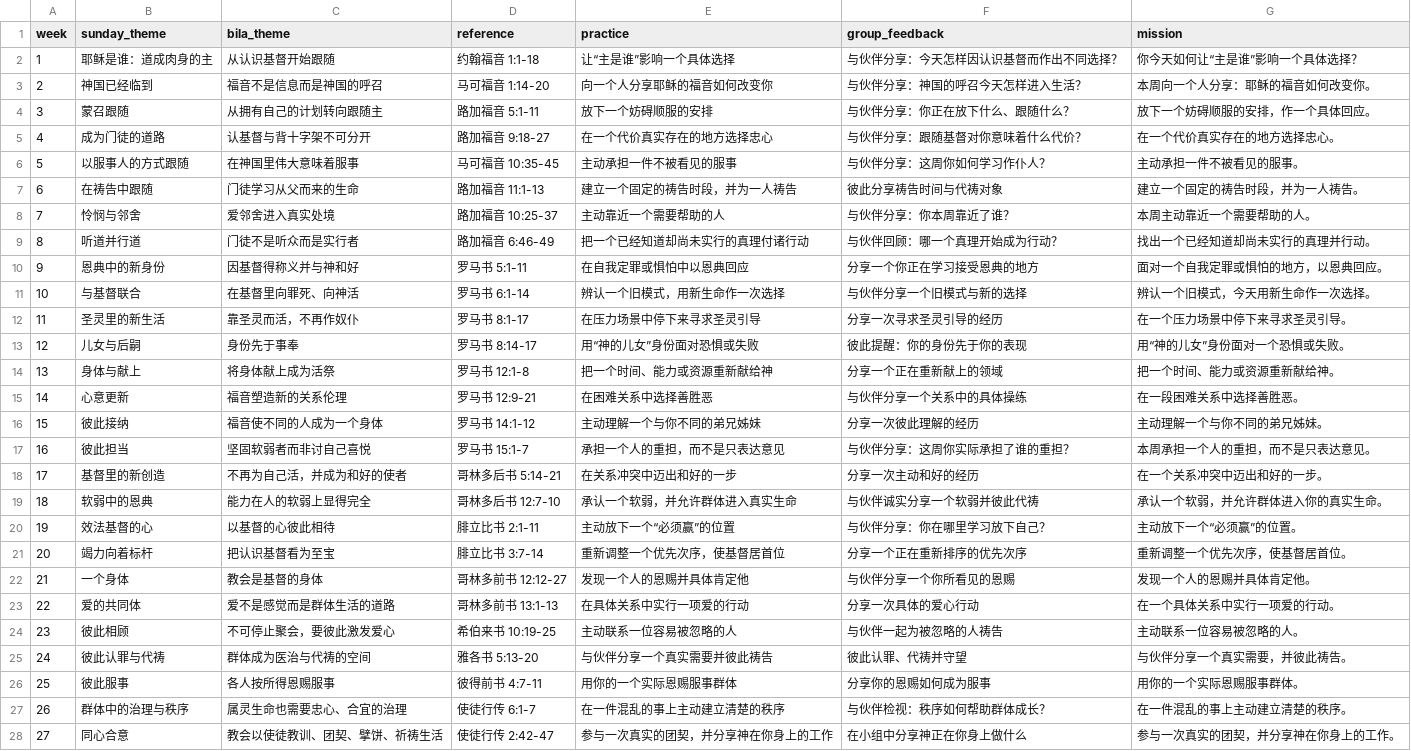
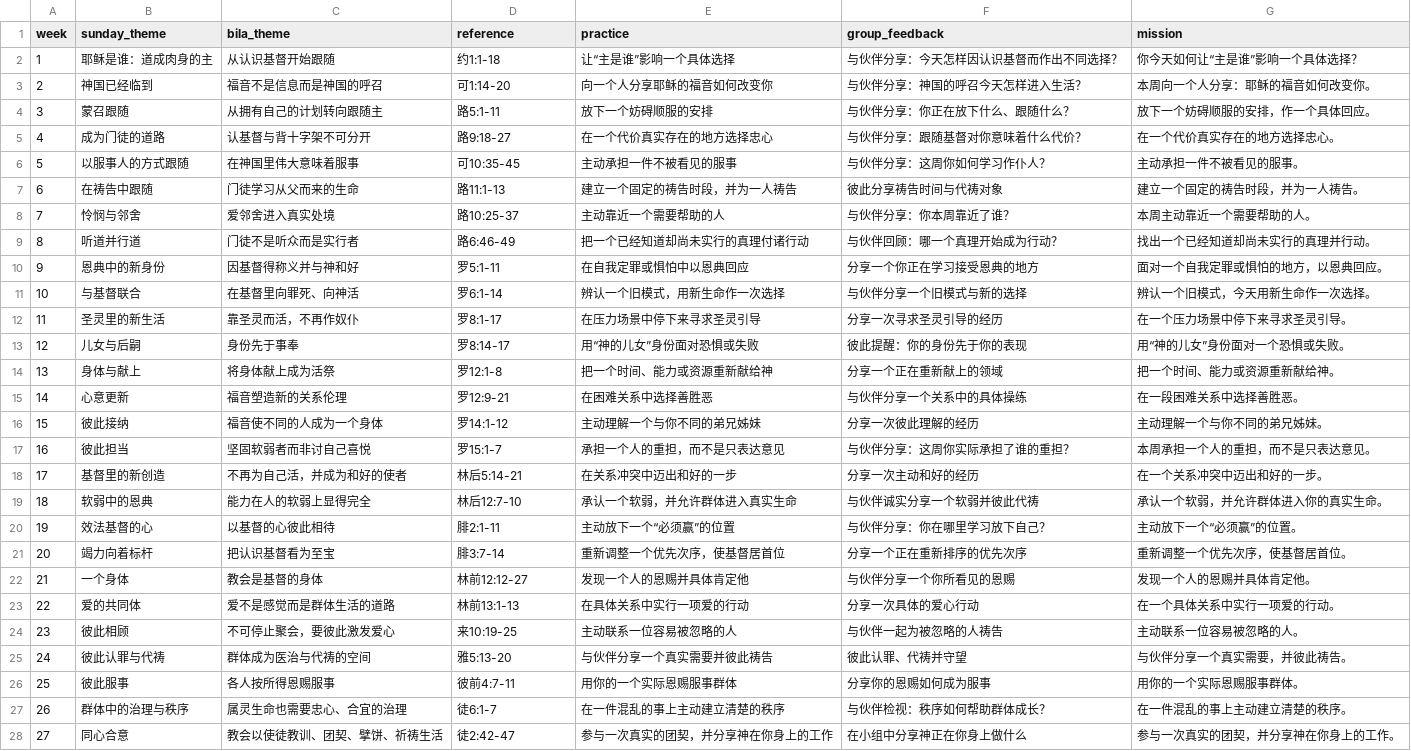
Before and after one commit to zemeiyu2-lgtm/BILA-12, a CSV file: 52-weeks.csv, drawn as a sheet; only a part is shown; the diff covers the shown part only.

Commit message:
Update 52-weeks.csv

```diff
--- a/52-weeks.csv
+++ b/52-weeks.csv
@@ -1,28 +1,28 @@
 week,sunday_theme,bila_theme,reference,practice,group_feedback,mission
-1,耶稣是谁：道成肉身的主,从认识基督开始跟随,约翰福音 1:1-18,让“主是谁”影响一个具体选择,与伙伴分享：今天怎样因认识基督而作出不同选择？,你今天如何让“主是谁”影响一个具体选择？
-2,神国已经临到,福音不是信息而是神国的呼召,马可福音 1:14-20,向一个人分享耶稣的福音如何改变你,与伙伴分享：神国的呼召今天怎样进入生活？,本周向一个人分享：耶稣的福音如何改变你。
-3,蒙召跟随,从拥有自己的计划转向跟随主,路加福音 5:1-11,放下一个妨碍顺服的安排,与伙伴分享：你正在放下什么、跟随什么？,放下一个妨碍顺服的安排，作一个具体回应。
-4,成为门徒的道路,认基督与背十字架不可分开,路加福音 9:18-27,在一个代价真实存在的地方选择忠心,与伙伴分享：跟随基督对你意味着什么代价？,在一个代价真实存在的地方选择忠心。
-5,以服事人的方式跟随,在神国里伟大意味着服事,马可福音 10:35-45,主动承担一件不被看见的服事,与伙伴分享：这周你如何学习作仆人？,主动承担一件不被看见的服事。
-6,在祷告中跟随,门徒学习从父而来的生命,路加福音 11:1-13,建立一个固定的祷告时段，并为一人祷告,彼此分享祷告时间与代祷对象,建立一个固定的祷告时段，并为一人祷告。
-7,怜悯与邻舍,爱邻舍进入真实处境,路加福音 10:25-37,主动靠近一个需要帮助的人,与伙伴分享：你本周靠近了谁？,本周主动靠近一个需要帮助的人。
-8,听道并行道,门徒不是听众而是实行者,路加福音 6:46-49,把一个已经知道却尚未实行的真理付诸行动,与伙伴回顾：哪一个真理开始成为行动？,找出一个已经知道却尚未实行的真理并行动。
-9,恩典中的新身份,因基督得称义并与神和好,罗马书 5:1-11,在自我定罪或惧怕中以恩典回应,分享一个你正在学习接受恩典的地方,面对一个自我定罪或惧怕的地方，以恩典回应。
-10,与基督联合,在基督里向罪死、向神活,罗马书 6:1-14,辨认一个旧模式，用新生命作一次选择,与伙伴分享一个旧模式与新的选择,辨认一个旧模式，今天用新生命作一次选择。
-11,圣灵里的新生活,靠圣灵而活，不再作奴仆,罗马书 8:1-17,在压力场景中停下来寻求圣灵引导,分享一次寻求圣灵引导的经历,在一个压力场景中停下来寻求圣灵引导。
-12,儿女与后嗣,身份先于事奉,罗马书 8:14-17,用“神的儿女”身份面对恐惧或失败,彼此提醒：你的身份先于你的表现,用“神的儿女”身份面对一个恐惧或失败。
-13,身体与献上,将身体献上成为活祭,罗马书 12:1-8,把一个时间、能力或资源重新献给神,分享一个正在重新献上的领域,把一个时间、能力或资源重新献给神。
-14,心意更新,福音塑造新的关系伦理,罗马书 12:9-21,在困难关系中选择善胜恶,与伙伴分享一个关系中的具体操练,在一段困难关系中选择善胜恶。
-15,彼此接纳,福音使不同的人成为一个身体,罗马书 14:1-12,主动理解一个与你不同的弟兄姊妹,分享一次彼此理解的经历,主动理解一个与你不同的弟兄姊妹。
-16,彼此担当,坚固软弱者而非讨自己喜悦,罗马书 15:1-7,承担一个人的重担，而不是只表达意见,与伙伴分享：这周你实际承担了谁的重担？,本周承担一个人的重担，而不是只表达意见。
-17,基督里的新创造,不再为自己活，并成为和好的使者,哥林多后书 5:14-21,在关系冲突中迈出和好的一步,分享一次主动和好的经历,在一个关系冲突中迈出和好的一步。
-18,软弱中的恩典,能力在人的软弱上显得完全,哥林多后书 12:7-10,承认一个软弱，并允许群体进入真实生命,与伙伴诚实分享一个软弱并彼此代祷,承认一个软弱，并允许群体进入你的真实生命。
-19,效法基督的心,以基督的心彼此相待,腓立比书 2:1-11,主动放下一个“必须赢”的位置,与伙伴分享：你在哪里学习放下自己？,主动放下一个“必须赢”的位置。
-20,竭力向着标杆,把认识基督看为至宝,腓立比书 3:7-14,重新调整一个优先次序，使基督居首位,分享一个正在重新排序的优先次序,重新调整一个优先次序，使基督居首位。
-21,一个身体,教会是基督的身体,哥林多前书 12:12-27,发现一个人的恩赐并具体肯定他,与伙伴分享一个你所看见的恩赐,发现一个人的恩赐并具体肯定他。
-22,爱的共同体,爱不是感觉而是群体生活的道路,哥林多前书 13:1-13,在具体关系中实行一项爱的行动,分享一次具体的爱心行动,在一个具体关系中实行一项爱的行动。
-23,彼此相顾,不可停止聚会，要彼此激发爱心,希伯来书 10:19-25,主动联系一位容易被忽略的人,与伙伴一起为被忽略的人祷告,主动联系一位容易被忽略的人。
-24,彼此认罪与代祷,群体成为医治与代祷的空间,雅各书 5:13-20,与伙伴分享一个真实需要并彼此祷告,彼此认罪、代祷并守望,与伙伴分享一个真实需要，并彼此祷告。
-25,彼此服事,各人按所得恩赐服事,彼得前书 4:7-11,用你的一个实际恩赐服事群体,分享你的恩赐如何成为服事,用你的一个实际恩赐服事群体。
-26,群体中的治理与秩序,属灵生命也需要忠心、合宜的治理,使徒行传 6:1-7,在一件混乱的事上主动建立清楚的秩序,与伙伴检视：秩序如何帮助群体成长？,在一件混乱的事上主动建立清楚的秩序。
-27,同心合意,教会以使徒教训、团契、擘饼、祈祷生活,使徒行传 2:42-47,参与一次真实的团契，并分享神在你身上的工作,在小组中分享神正在你身上做什么,参与一次真实的团契，并分享神在你身上的工作。
+1,耶稣是谁：道成肉身的主,从认识基督开始跟随,约1:1-18,让“主是谁”影响一个具体选择,与伙伴分享：今天怎样因认识基督而作出不同选择？,你今天如何让“主是谁”影响一个具体选择？
+2,神国已经临到,福音不是信息而是神国的呼召,可1:14-20,向一个人分享耶稣的福音如何改变你,与伙伴分享：神国的呼召今天怎样进入生活？,本周向一个人分享：耶稣的福音如何改变你。
+3,蒙召跟随,从拥有自己的计划转向跟随主,路5:1-11,放下一个妨碍顺服的安排,与伙伴分享：你正在放下什么、跟随什么？,放下一个妨碍顺服的安排，作一个具体回应。
+4,成为门徒的道路,认基督与背十字架不可分开,路9:18-27,在一个代价真实存在的地方选择忠心,与伙伴分享：跟随基督对你意味着什么代价？,在一个代价真实存在的地方选择忠心。
+5,以服事人的方式跟随,在神国里伟大意味着服事,可10:35-45,主动承担一件不被看见的服事,与伙伴分享：这周你如何学习作仆人？,主动承担一件不被看见的服事。
+6,在祷告中跟随,门徒学习从父而来的生命,路11:1-13,建立一个固定的祷告时段，并为一人祷告,彼此分享祷告时间与代祷对象,建立一个固定的祷告时段，并为一人祷告。
+7,怜悯与邻舍,爱邻舍进入真实处境,路10:25-37,主动靠近一个需要帮助的人,与伙伴分享：你本周靠近了谁？,本周主动靠近一个需要帮助的人。
+8,听道并行道,门徒不是听众而是实行者,路6:46-49,把一个已经知道却尚未实行的真理付诸行动,与伙伴回顾：哪一个真理开始成为行动？,找出一个已经知道却尚未实行的真理并行动。
+9,恩典中的新身份,因基督得称义并与神和好,罗5:1-11,在自我定罪或惧怕中以恩典回应,分享一个你正在学习接受恩典的地方,面对一个自我定罪或惧怕的地方，以恩典回应。
+10,与基督联合,在基督里向罪死、向神活,罗6:1-14,辨认一个旧模式，用新生命作一次选择,与伙伴分享一个旧模式与新的选择,辨认一个旧模式，今天用新生命作一次选择。
+11,圣灵里的新生活,靠圣灵而活，不再作奴仆,罗8:1-17,在压力场景中停下来寻求圣灵引导,分享一次寻求圣灵引导的经历,在一个压力场景中停下来寻求圣灵引导。
+12,儿女与后嗣,身份先于事奉,罗8:14-17,用“神的儿女”身份面对恐惧或失败,彼此提醒：你的身份先于你的表现,用“神的儿女”身份面对一个恐惧或失败。
+13,身体与献上,将身体献上成为活祭,罗12:1-8,把一个时间、能力或资源重新献给神,分享一个正在重新献上的领域,把一个时间、能力或资源重新献给神。
+14,心意更新,福音塑造新的关系伦理,罗12:9-21,在困难关系中选择善胜恶,与伙伴分享一个关系中的具体操练,在一段困难关系中选择善胜恶。
+15,彼此接纳,福音使不同的人成为一个身体,罗14:1-12,主动理解一个与你不同的弟兄姊妹,分享一次彼此理解的经历,主动理解一个与你不同的弟兄姊妹。
+16,彼此担当,坚固软弱者而非讨自己喜悦,罗15:1-7,承担一个人的重担，而不是只表达意见,与伙伴分享：这周你实际承担了谁的重担？,本周承担一个人的重担，而不是只表达意见。
+17,基督里的新创造,不再为自己活，并成为和好的使者,林后5:14-21,在关系冲突中迈出和好的一步,分享一次主动和好的经历,在一个关系冲突中迈出和好的一步。
+18,软弱中的恩典,能力在人的软弱上显得完全,林后12:7-10,承认一个软弱，并允许群体进入真实生命,与伙伴诚实分享一个软弱并彼此代祷,承认一个软弱，并允许群体进入你的真实生命。
+19,效法基督的心,以基督的心彼此相待,腓2:1-11,主动放下一个“必须赢”的位置,与伙伴分享：你在哪里学习放下自己？,主动放下一个“必须赢”的位置。
+20,竭力向着标杆,把认识基督看为至宝,腓3:7-14,重新调整一个优先次序，使基督居首位,分享一个正在重新排序的优先次序,重新调整一个优先次序，使基督居首位。
+21,一个身体,教会是基督的身体,林前12:12-27,发现一个人的恩赐并具体肯定他,与伙伴分享一个你所看见的恩赐,发现一个人的恩赐并具体肯定他。
+22,爱的共同体,爱不是感觉而是群体生活的道路,林前13:1-13,在具体关系中实行一项爱的行动,分享一次具体的爱心行动,在一个具体关系中实行一项爱的行动。
+23,彼此相顾,不可停止聚会，要彼此激发爱心,来10:19-25,主动联系一位容易被忽略的人,与伙伴一起为被忽略的人祷告,主动联系一位容易被忽略的人。
+24,彼此认罪与代祷,群体成为医治与代祷的空间,雅5:13-20,与伙伴分享一个真实需要并彼此祷告,彼此认罪、代祷并守望,与伙伴分享一个真实需要，并彼此祷告。
+25,彼此服事,各人按所得恩赐服事,彼前4:7-11,用你的一个实际恩赐服事群体,分享你的恩赐如何成为服事,用你的一个实际恩赐服事群体。
+26,群体中的治理与秩序,属灵生命也需要忠心、合宜的治理,徒6:1-7,在一件混乱的事上主动建立清楚的秩序,与伙伴检视：秩序如何帮助群体成长？,在一件混乱的事上主动建立清楚的秩序。
+27,同心合意,教会以使徒教训、团契、擘饼、祈祷生活,徒2:42-47,参与一次真实的团契，并分享神在你身上的工作,在小组中分享神正在你身上做什么,参与一次真实的团契，并分享神在你身上的工作。
```
Also changed, not shown: 25 edited cells elsewhere in this file.
